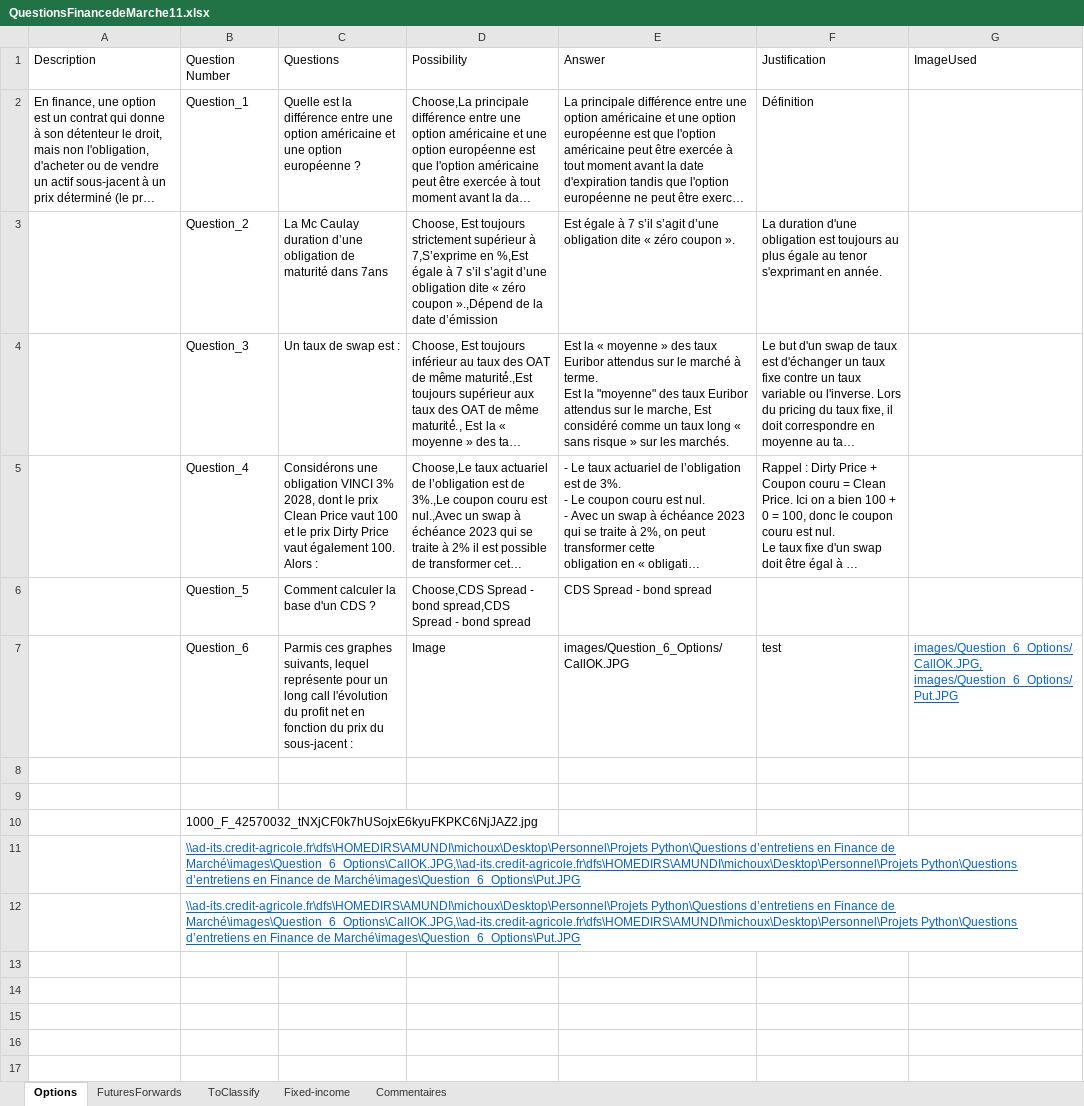
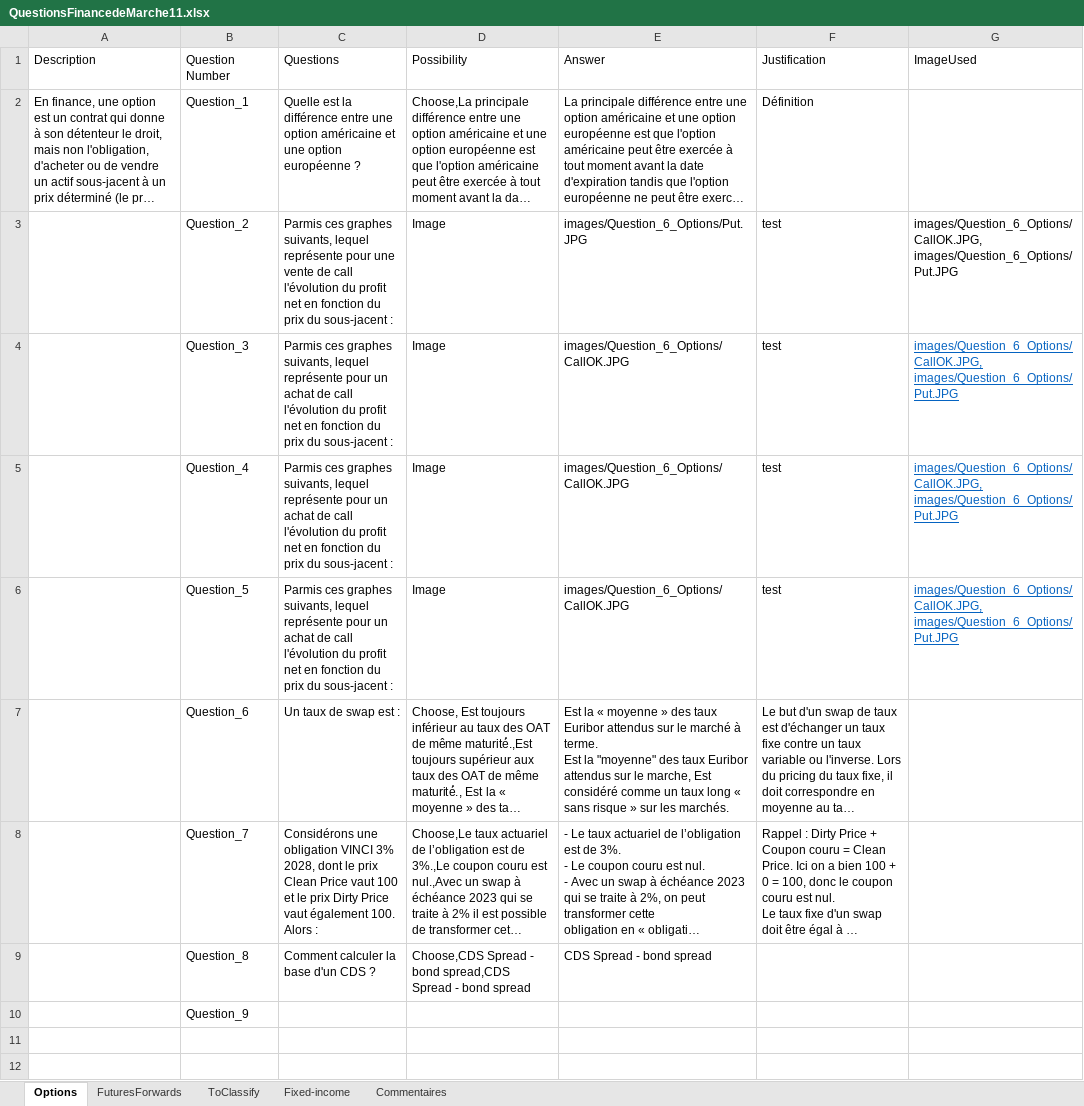
Before and after one commit to julien-mcx/StreamlitApplication, an Excel workbook: QuestionsFinancedeMarche11.xlsx, sheet Options, drawn as a sheet; only a part is shown; the shorter side is filled out with more unchanged rows; long unchanged cells end in …; values as stored, in another font and other column widths than the file's, no borders; charts and pictures not drawn; removed rows and columns are numbered as before the commit, all else as after; the diff names each change by its address in the sheet, - before the commit and + after, or states it on an @@ line.

Commit message:
Add files via upload

```diff
--- a/QuestionsFinancedeMarche11.xlsx (sheet Options)
+++ b/QuestionsFinancedeMarche11.xlsx (sheet Options)
-row 3:  | Question_2 | La Mc Caulay duration d’une obligation de maturité dans 7ans | Choose, Est toujours strictement supérieur à 7,S’exprime en %,Est égale à 7 s’il s’agit d’une obligation dite « zéro coupon ».,Dépend de la date d’émission | Est égale à 7 s’il s’agit d’une obligation dite « zéro coupon ». | La duration d'une obligation est toujours au plus égale au tenor s'exprimant en année.
+row 3:  | Question_2 | Parmis ces graphes suivants, lequel représente pour une vente de call l'évolution du profit net en fonction du prix du sous-jacent : | Image | images/Question_6_Options/Put.JPG | test | images/Question_6_Options/CallOK.JPG, images/Question_6_Options/Put.JPG
+row 4:  | Question_3 | Parmis ces graphes suivants, lequel représente pour un achat de call l'évolution du profit net en fonction du prix du sous-jacent : | Image | images/Question_6_Options/CallOK.JPG | test | images/Question_6_Options/CallOK.JPG, images/Question_6_Options/Put.JPG
+row 5:  | Question_4 | Parmis ces graphes suivants, lequel représente pour un achat de call l'évolution du profit net en fonction du prix du sous-jacent : | Image | images/Question_6_Options/CallOK.JPG | test | images/Question_6_Options/CallOK.JPG, images/Question_6_Options/Put.JPG
+row 6:  | Question_5 | Parmis ces graphes suivants, lequel représente pour un achat de call l'évolution du profit net en fonction du prix du sous-jacent : | Image | images/Question_6_Options/CallOK.JPG | test | images/Question_6_Options/CallOK.JPG, images/Question_6_Options/Put.JPG
-B7 (Question Number): Question_3
+B7 (Question Number): Question_6
-B8 (Question Number): Question_4
+B8 (Question Number): Question_7
-B9 (Question Number): Question_5
+B9 (Question Number): Question_8
-row 7:  | Question_6 | Parmis ces graphes suivants, lequel représente pour un long call l'évolution du profit net en fonction du prix du sous-jacent : | Image | images/Question_6_Options/CallOK.JPG | test | images/Question_6_Options/CallOK.JPG, images/Question_6_Options/Put.JPG
+row 10:  | Question_9
```
Also changed, not shown: sheet Commentaires, charts or pictures.
